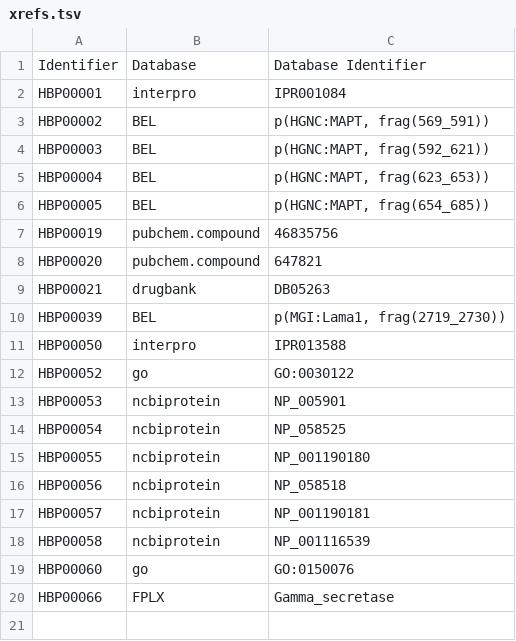
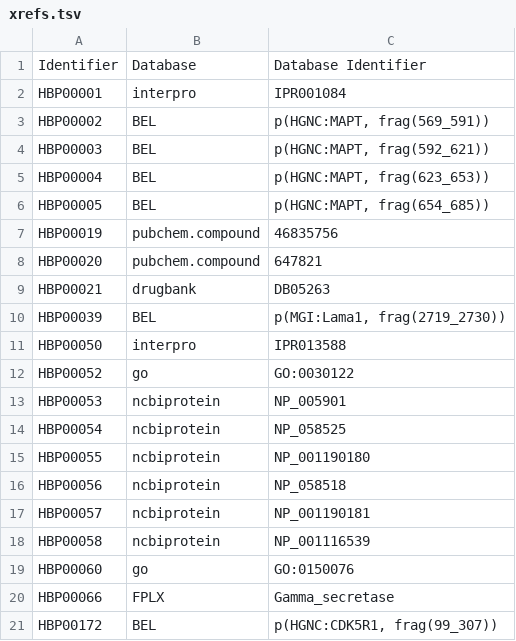
Before and after one commit to pharmacome/conso, a TSV file: xrefs.tsv, drawn as a sheet; the diff names each change by its address in the sheet, - before the commit and + after, or states it on an @@ line.

Commit message:
Add CDK5 p25 BEL xref

```diff
--- a/xrefs.tsv
+++ b/xrefs.tsv
+row 21: HBP00172 | BEL | p(HGNC:CDK5R1, frag(99_307))
```
